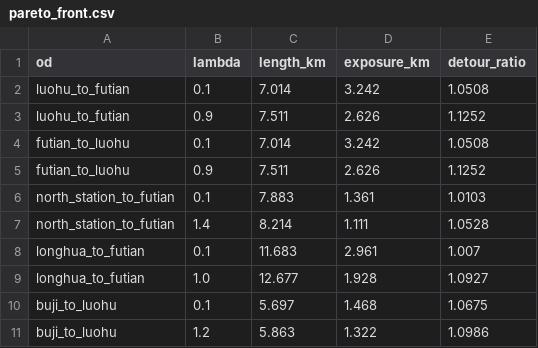
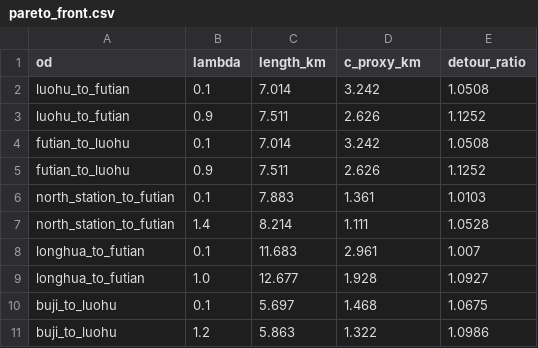
Before and after one commit to yir97166/lowalt-route-risk, a CSV file: results/pareto_front.csv, drawn as a sheet.

```diff
--- a/results/pareto_front.csv
+++ b/results/pareto_front.csv
@@ -1,2 +1,2 @@
-od,lambda,length_km,exposure_km,detour_ratio
+od,lambda,length_km,c_proxy_km,detour_ratio
 luohu_to_futian,0.1,7.014,3.242,1.0508
```
Also changed, not shown: results/pareto.csv, results/resolution.csv, 16 other files.
